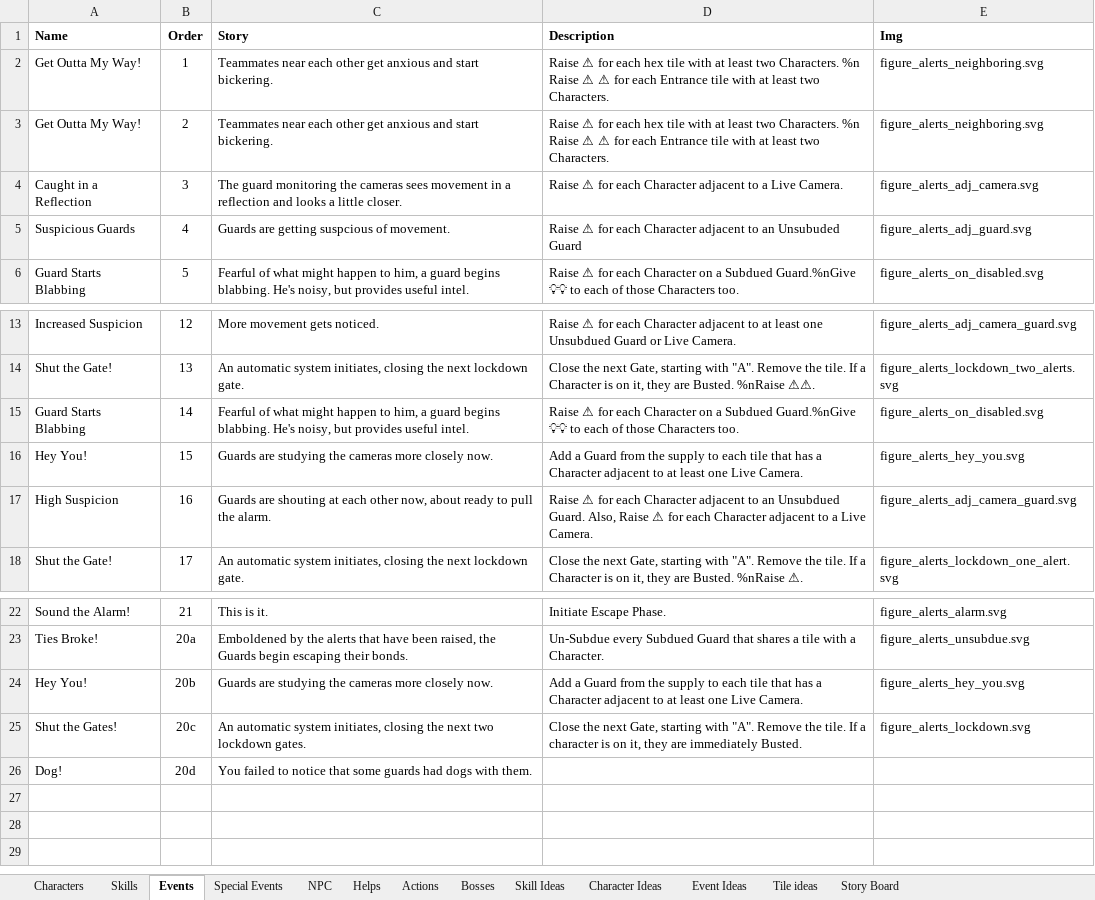
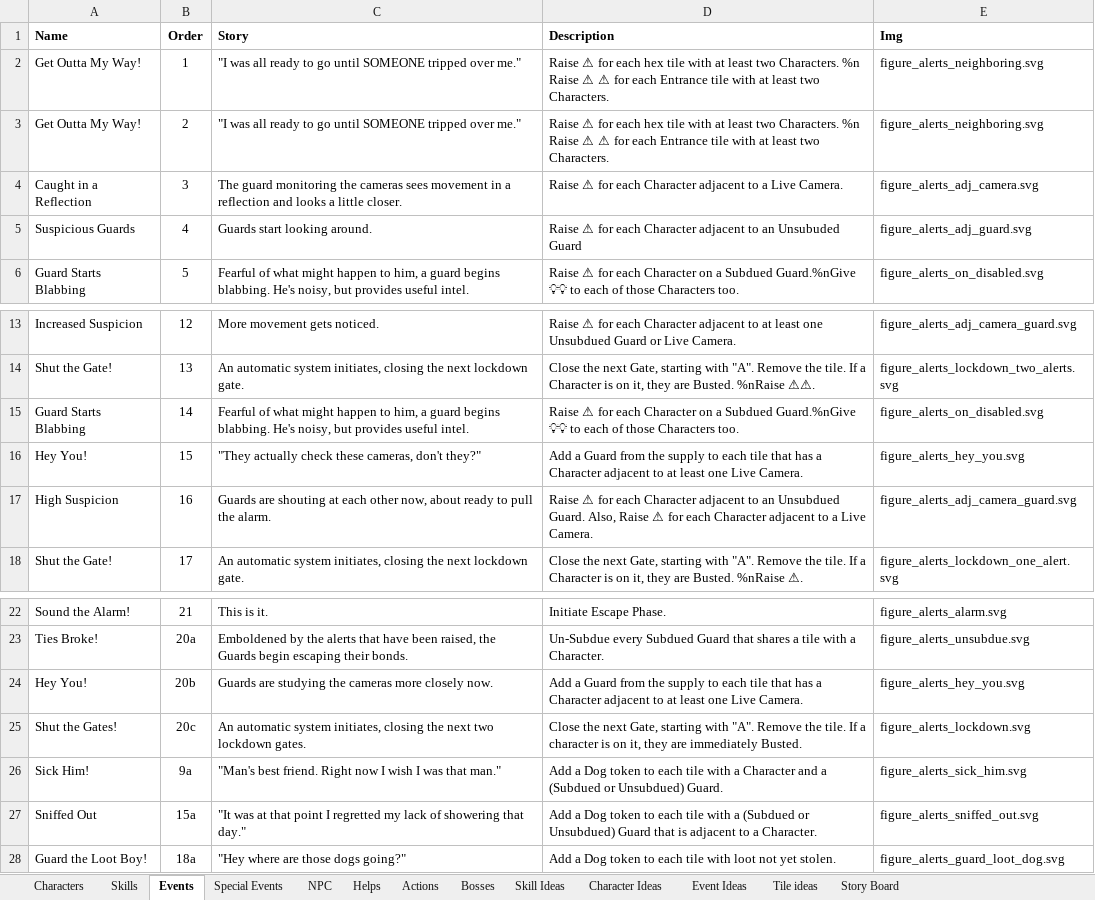
Before and after one commit to andymeneely/project-timber-wolf, an Excel workbook: data/data.xlsx, sheet Events, drawn as a sheet; only a part is shown, gaps mark what is left out; values as stored, in another font and other column widths than the file's, no borders; removed rows and columns are numbered as before the commit, all else as after; the diff names each change by its address in the sheet, - before the commit and + after, or states it on an @@ line.

Commit message:
events: dogs, and color backs

```diff
--- a/data/data.xlsx (sheet Events)
+++ b/data/data.xlsx (sheet Events)
-C2:C3 (Story): Teammates near each other get anxious and start bickering.
+C2:C3 (Story): "I was all ready to go until SOMEONE tripped over me."
-C5 (Story): Guards are getting suspcious of movement.
+C5 (Story): Guards start looking around.
-C16 (Story): Guards are studying the cameras more closely now.
+C16 (Story): "They actually check these cameras, don't they?"
-row 26: Dog! | 20d | You failed to notice that some guards had dogs with them.
+row 26: Sick Him! | 9a | "Man's best friend. Right now I wish I was that man." | Add a Dog token to each tile with a Character and a (Subdued or Unsubdued) Guard. | figure_alerts_sick_him.svg
+row 27: Sniffed Out | 15a | "It was at that point I regretted my lack of showering that day." | Add a Dog token to each tile with a (Subdued or Unsubdued) Guard that is adjacent to a Character. | figure_alerts_sniffed_out.svg
+row 28: Guard the Loot Boy! | 18a | "Hey where are those dogs going?" | Add a Dog token to each tile with loot not yet stolen. | figure_alerts_guard_loot_dog.svg
```
Also changed, not shown: sheet Special Events, 14 other files.
